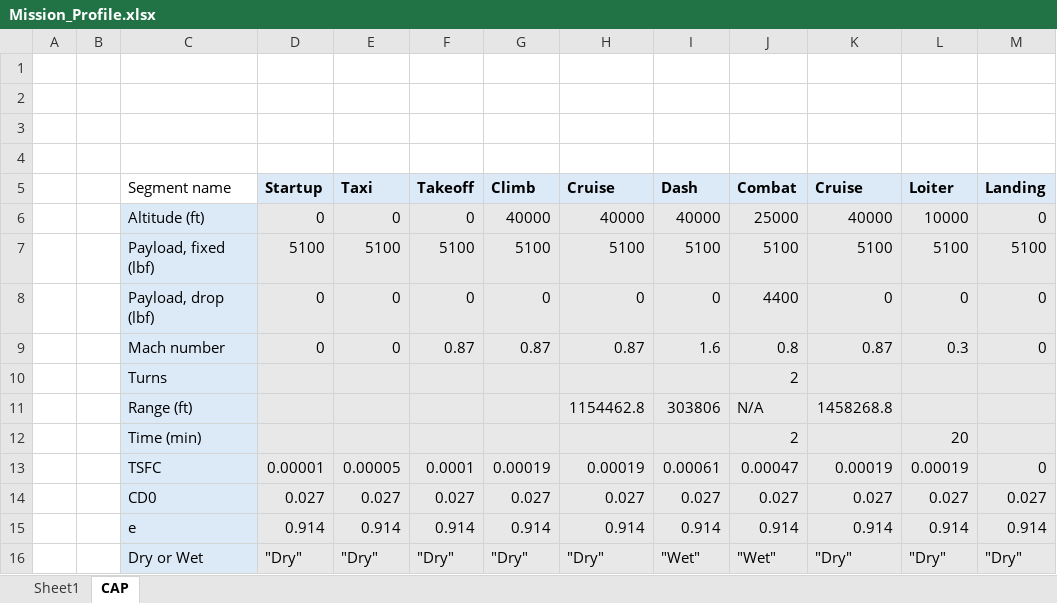
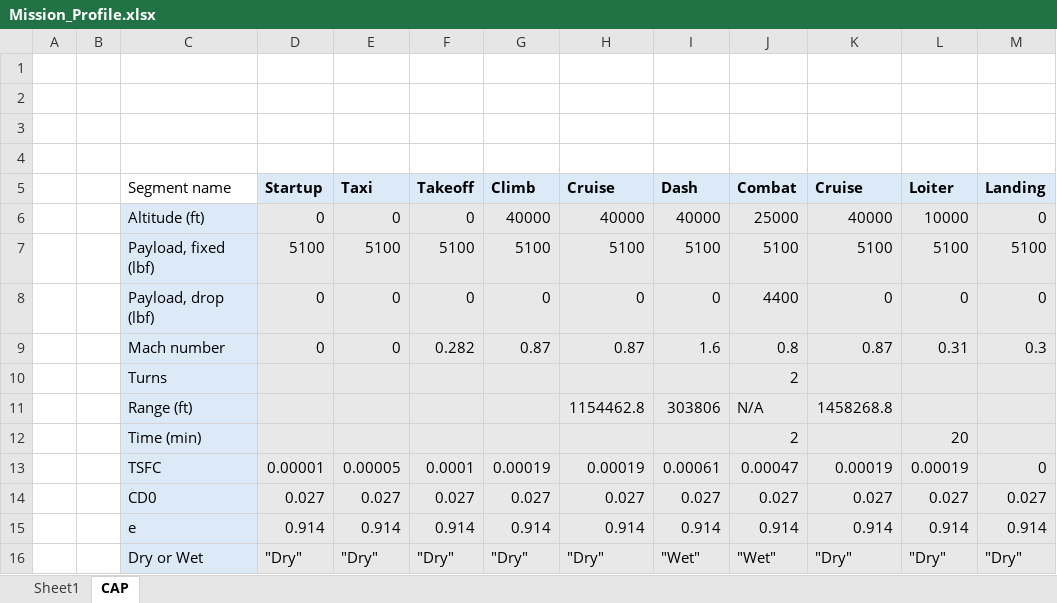
Before and after one commit to Idopt-Lab/air-vehicle-design, an Excel workbook: air_vehicle_design/sizing/temp_Casey/inputs/Mission_Profile.xlsx, sheet CAP, drawn as a sheet; values as stored, in another font and other column widths than the file's, no borders; conditional formats not drawn; the diff names each change by its address in the sheet, - before the commit and + after, or states it on an @@ line.

```diff
--- a/air_vehicle_design/sizing/temp_Casey/inputs/Mission_Profile.xlsx (sheet CAP)
+++ b/air_vehicle_design/sizing/temp_Casey/inputs/Mission_Profile.xlsx (sheet CAP)
-F9 (Takeoff): 0.87
+F9 (Takeoff): 0.282
-L9 (Loiter): 0.3
+L9 (Loiter): 0.31
-M9 (Landing): 0
+M9 (Landing): 0.3
```
